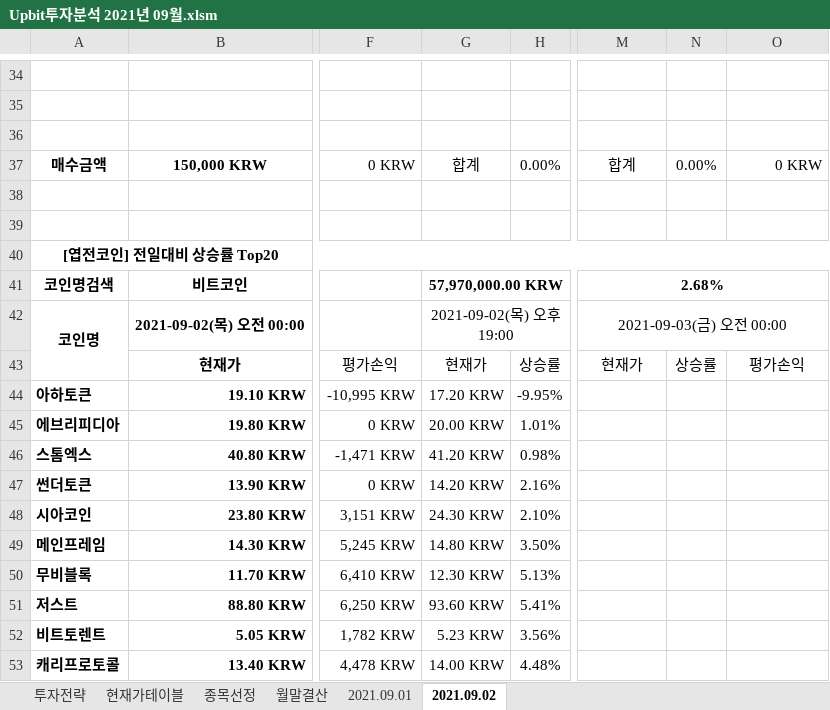
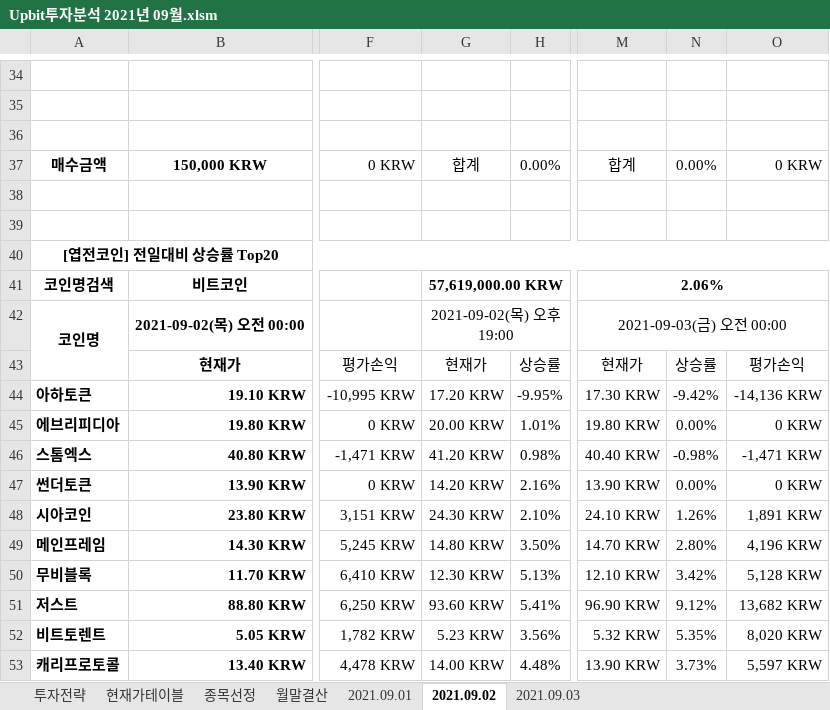
Before and after one commit to JoSihun/Upbit, an Excel workbook: Upbit투자분석 2021년 09월.xlsm, sheet 2021.09.02, drawn as a sheet; only a part is shown, gaps mark what is left out; values as stored, in another font and other column widths than the file's, no borders; charts and pictures and conditional formats not drawn; the diff covers the shown part only; the diff names each change by its address in the sheet, - before the commit and + after, or states it on an @@ line.

```diff
--- a/Upbit투자분석 2021년 09월.xlsm (sheet 2021.09.02)
+++ b/Upbit투자분석 2021년 09월.xlsm (sheet 2021.09.02)
+sheet tab: 2021.09.03
-G41: 57,970,000.00 KRW
+G41: 57,619,000.00 KRW
-M41: 2.68%
+M41: 2.06%
-M44: (empty)
+M44: 17.30 KRW
-N44: (empty)
+N44: -9.42%
-O44: (empty)
+O44: -14,136 KRW
-M45: (empty)
+M45: 19.80 KRW
-N45: (empty)
+N45: 0.00%
-O45: (empty)
+O45: 0 KRW
-M46: (empty)
+M46: 40.40 KRW
-N46: (empty)
+N46: -0.98%
-O46: (empty)
+O46: -1,471 KRW
-M47: (empty)
+M47: 13.90 KRW
-N47: (empty)
+N47: 0.00%
-O47: (empty)
+O47: 0 KRW
-M48: (empty)
+M48: 24.10 KRW
-N48: (empty)
+N48: 1.26%
-O48: (empty)
+O48: 1,891 KRW
-M49: (empty)
+M49: 14.70 KRW
-N49: (empty)
+N49: 2.80%
-O49: (empty)
+O49: 4,196 KRW
-M50: (empty)
+M50: 12.10 KRW
-N50: (empty)
+N50: 3.42%
-O50: (empty)
+O50: 5,128 KRW
-M51: (empty)
+M51: 96.90 KRW
-N51: (empty)
+N51: 9.12%
-O51: (empty)
+O51: 13,682 KRW
-M52: (empty)
+M52: 5.32 KRW
-N52: (empty)
+N52: 5.35%
-O52: (empty)
+O52: 8,020 KRW
-M53: (empty)
+M53: 13.90 KRW
-N53: (empty)
+N53: 3.73%
-O53: (empty)
+O53: 5,597 KRW
```
Also changed, not shown: 340 edited cells elsewhere in this sheet, sheet 종목선정, sheet 현재가테이블, sheet 월말결산, sheet 투자전략, sheet 2021.09.01, charts or pictures.
